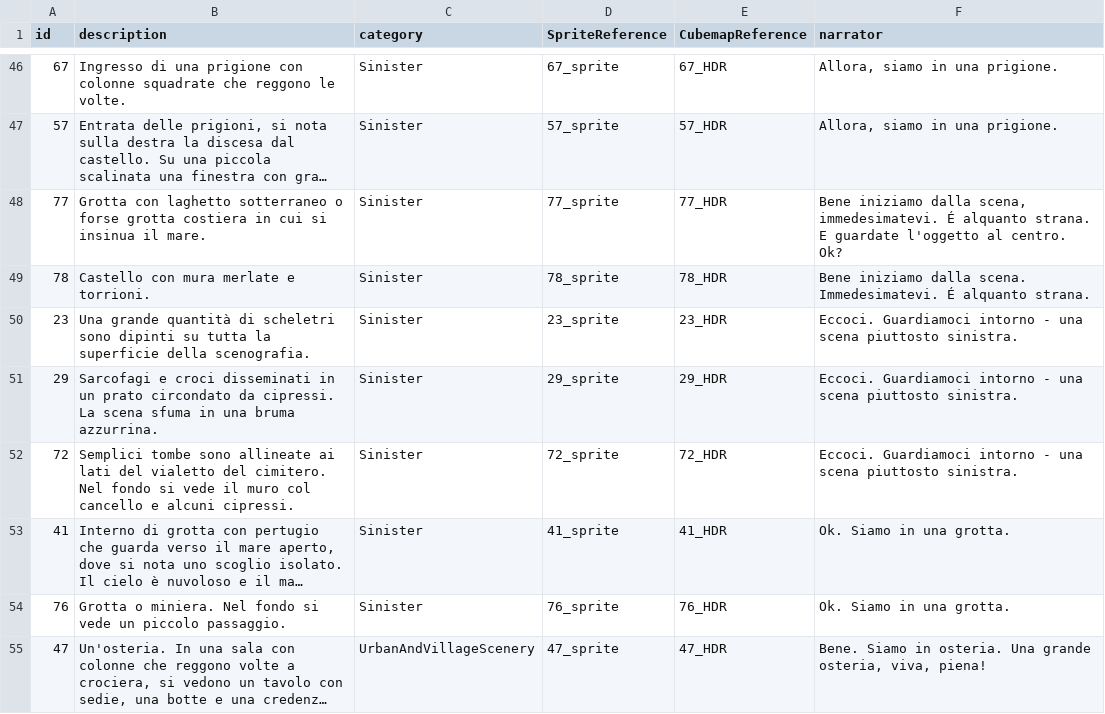
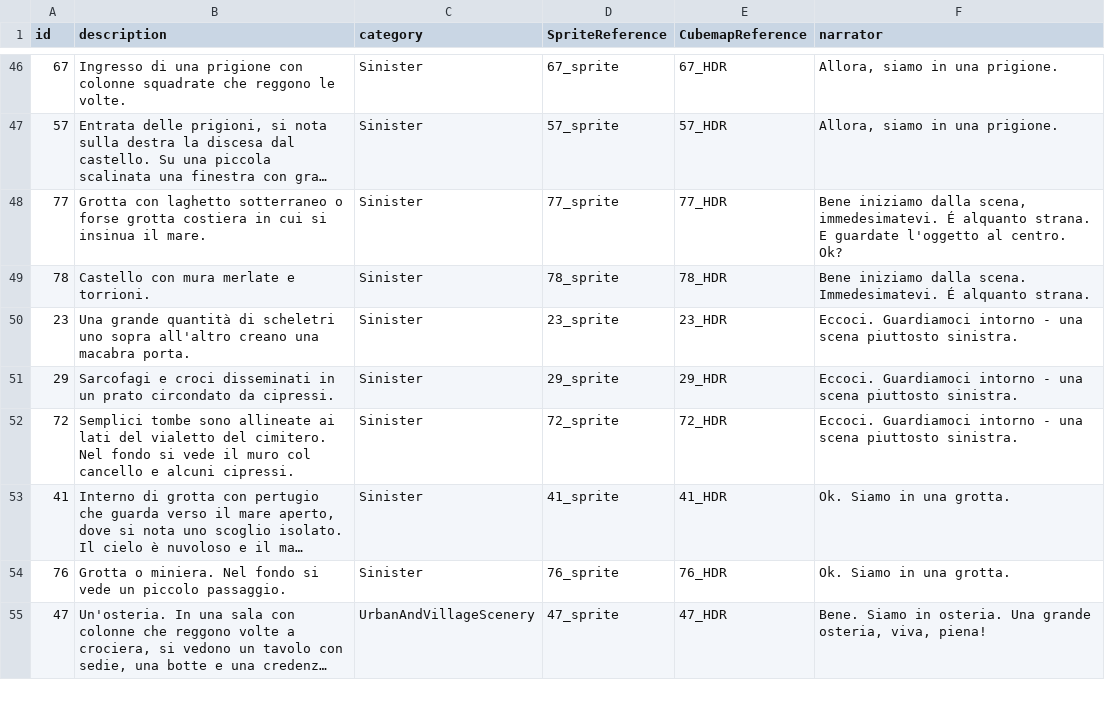
Before and after one commit to dmstfctn/the-models-data, a CSV file: csv/backdrops.csv, drawn as a sheet; only a part is shown, gaps mark what is left out; long unchanged cells end in …; the diff covers the shown part only.

```diff
--- a/csv/backdrops.csv
+++ b/csv/backdrops.csv
@@ -49,4 +49,4 @@ id,description,category,SpriteReference,CubemapReference,narrator
 78,Castello con mura merlate e torrioni.,Sinister,78_sprite,78_HDR,Bene iniziamo dalla scena. Immedesimatevi. É alquanto strana.
-23,Una grande quantità di scheletri sono dipinti su tutta la superficie della scenografia.,Sinister,23_sprite,23_HDR,Eccoci. Guardiamoci intorno - una scena piuttosto sinistra.
-29,Sarcofagi e croci disseminati in un prato circondato da cipressi. La scena sfuma in una bruma azzurrina.,Sinister,29_sprite,29_HDR,Eccoci. Guardiamoci intorno - una scena piuttosto sinistra.
+23,Una grande quantità di scheletri uno sopra all'altro creano una macabra porta.,Sinister,23_sprite,23_HDR,Eccoci. Guardiamoci intorno - una scena piuttosto sinistra.
+29,Sarcofagi e croci disseminati in un prato circondato da cipressi.,Sinister,29_sprite,29_HDR,Eccoci. Guardiamoci intorno - una scena piuttosto sinistra.
 72,Semplici tombe sono allineate ai lati del vialetto del cimitero. Nel fondo si vede il muro col cancello e alcuni cipressi.,Sinister,72_sprite,72_HDR,Eccoci. Guardiamoci intorno - una scena piuttosto sinistra.
```
Also changed, not shown: 4 edited cells elsewhere in this file, csv/props.csv, 2 other files.
